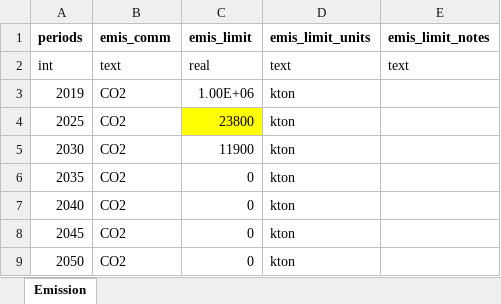
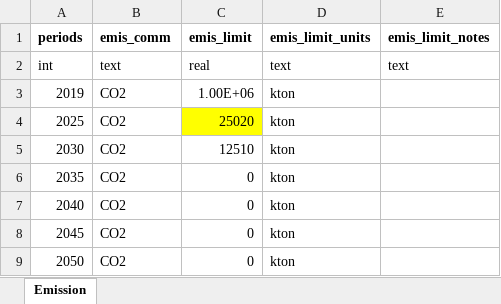
Before and after one commit to coopercenter/temoatools, an Excel workbook: projects/va_emerging_tech/jbennett_dissertation/data/emissionLimit_decarb_2035.xlsx, sheet Emission, drawn as a sheet; values as stored, in another font and other column widths than the file's, no borders; the diff names each change by its address in the sheet, - before the commit and + after, or states it on an @@ line.

```diff
--- a/projects/va_emerging_tech/jbennett_dissertation/data/emissionLimit_decarb_2035.xlsx (sheet Emission)
+++ b/projects/va_emerging_tech/jbennett_dissertation/data/emissionLimit_decarb_2035.xlsx (sheet Emission)
-C4 (emis_limit): 23800
+C4 (emis_limit): 25020
-C5 (emis_limit): 11900
+C5 (emis_limit): 12510
```
Also changed, not shown: projects/va_emerging_tech/jbennett_dissertation/data/emissionLimit_decarb_2030.xlsx, projects/va_emerging_tech/jbennett_dissertation/data/emissionLimit_decarb_2040.xlsx, 8 other files.
